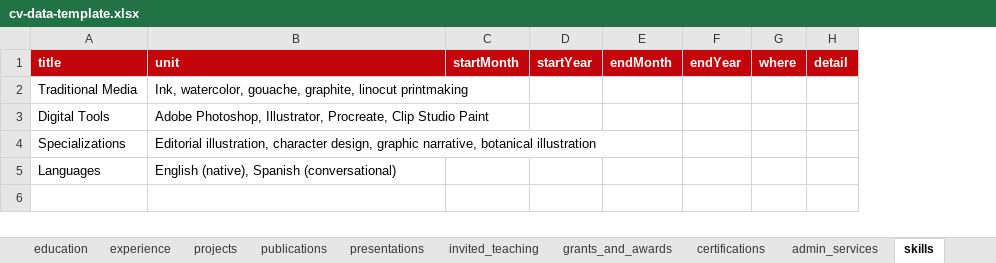
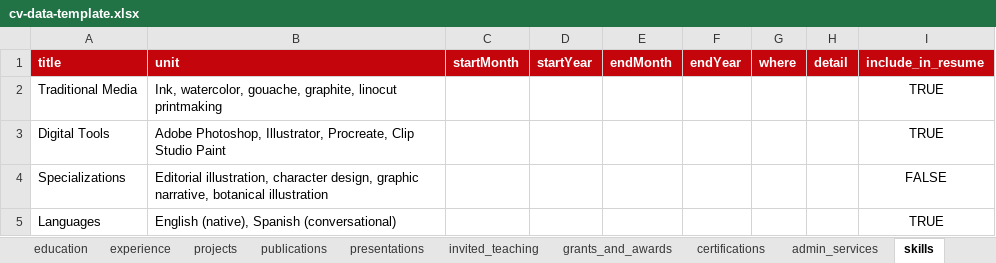
Before and after one commit to erwinlares/curriculr, an Excel workbook: inst/extdata/cv-data-template.xlsx, sheet skills, drawn as a sheet; values as stored, in another font and other column widths than the file's, no borders; the diff names each change by its address in the sheet, - before the commit and + after, or states it on an @@ line.

Commit message:
v0.3.0: resume variant, Font Awesome icons, theming, add_section()

```diff
--- a/inst/extdata/cv-data-template.xlsx (sheet skills)
+++ b/inst/extdata/cv-data-template.xlsx (sheet skills)
+column I (include_in_resume), rows 2-5: TRUE | TRUE | FALSE | TRUE
```
Also changed, not shown: sheet readme, sheet affiliations, sheet certifications, sheet invited_teaching, sheet admin_services, sheet projects, 3 more sheets, other sheet tabs, 27 other files.
